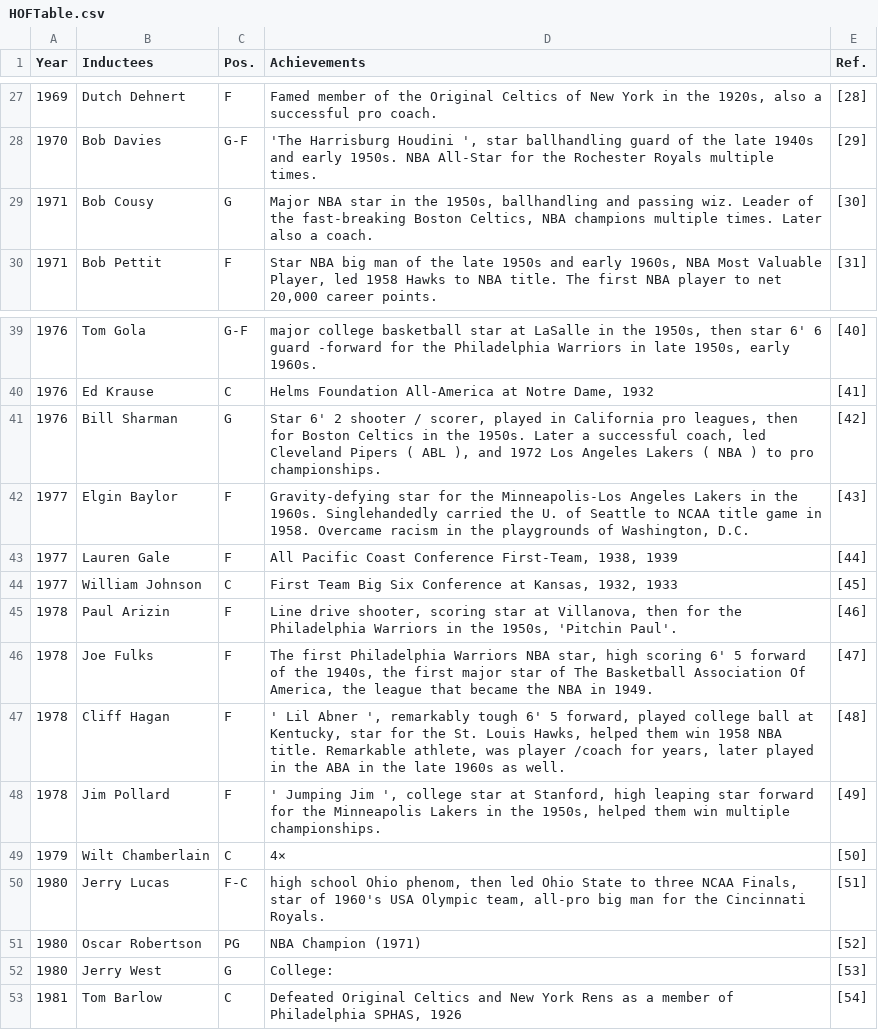
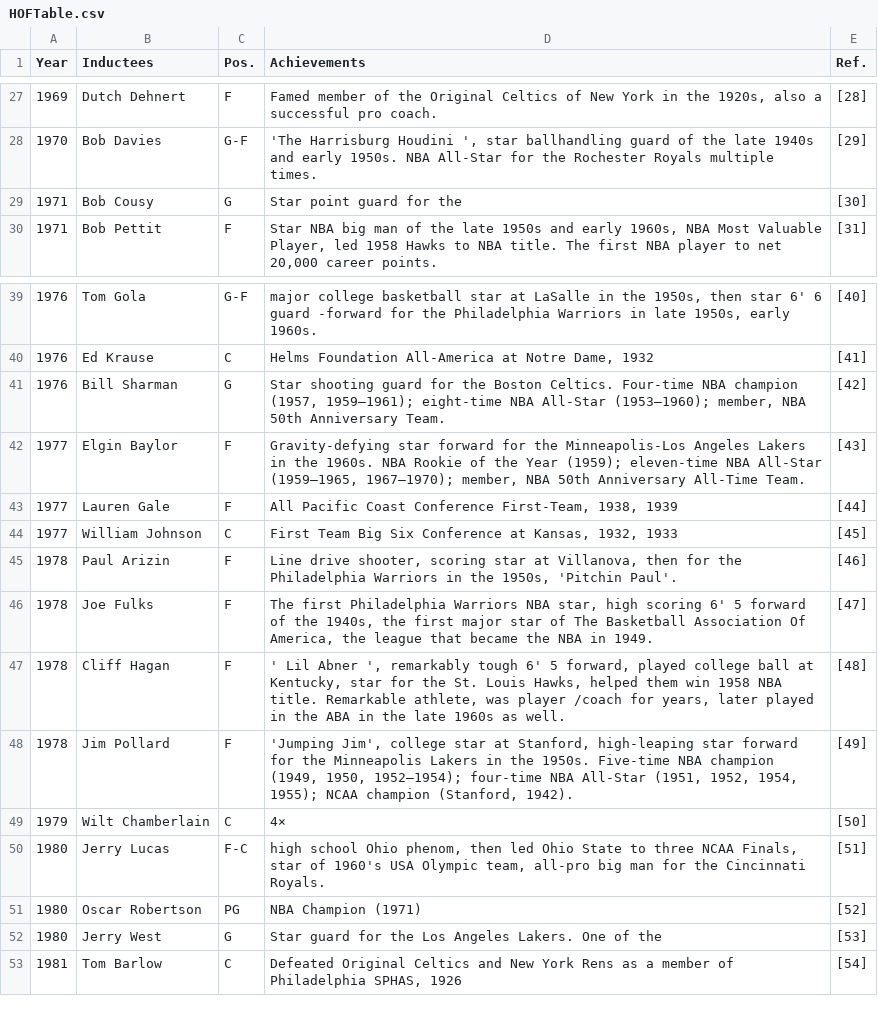
Before and after one commit to yjc1989/NBA-HOF, a CSV file: data/HOFTable.csv, drawn as a sheet; only a part is shown, gaps mark what is left out.

```diff
--- a/data/HOFTable.csv
+++ b/data/HOFTable.csv
@@ -28,3 +28,3 @@ Year,Inductees,Pos.,Achievements,Ref.
 1970,Bob Davies,G-F,"'The Harrisburg Houdini ', star ballhandling guard of the late 1940s and early 1950s. NBA All-Star for the Rochester Royals multiple times.",[29]
-1971,Bob Cousy,G,"Major NBA star in the 1950s, ballhandling and passing wiz. Leader of the fast-breaking Boston Celtics, NBA champions multiple times. Later also a coach.",[30]
+1971,Bob Cousy,G,Star point guard for the ,[30]
 1971,Bob Pettit,F,"Star NBA big man of the late 1950s and early 1960s, NBA Most Valuable Player, led 1958 Hawks to NBA title. The first NBA player to net 20,000 career points.",[31]
@@ -40,4 +40,4 @@ Year,Inductees,Pos.,Achievements,Ref.
 1976,Ed Krause,C,"Helms Foundation All-America at Notre Dame, 1932",[41]
-1976,Bill Sharman,G,"Star 6' 2 shooter / scorer, played in California pro leagues, then for Boston Celtics in the 1950s. Later a successful coach, led Cleveland Pipers ( ABL ), and 1972 Los Angeles Lakers ( NBA ) to pro championships.",[42]
-1977,Elgin Baylor,F,"Gravity-defying star for the Minneapolis-Los Angeles Lakers in the 1960s. Singlehandedly carried the U. of Seattle to NCAA title game in 1958. Overcame racism in the playgrounds of Washington, D.C.",[43]
+1976,Bill Sharman,G,"Star shooting guard for the Boston Celtics. Four-time NBA champion (1957, 1959–1961); eight-time NBA All-Star (1953–1960); member, NBA 50th Anniversary Team.",[42]
+1977,Elgin Baylor,F,"Gravity-defying star forward for the Minneapolis-Los Angeles Lakers in the 1960s. NBA Rookie of the Year (1959); eleven-time NBA All-Star (1959–1965, 1967–1970); member, NBA 50th Anniversary All-Time Team.",[43]
 1977,Lauren Gale,F,"All Pacific Coast Conference First-Team, 1938, 1939",[44]
@@ -47,3 +47,3 @@ Year,Inductees,Pos.,Achievements,Ref.
 1978,Cliff Hagan,F,"' Lil Abner ', remarkably tough 6' 5 forward, played college ball at Kentucky, star for the St. Louis Hawks, helped them win 1958 NBA title. Remarkable athlete, was player /coach for years, later played in the ABA in the late 1960s as well.",[48]
-1978,Jim Pollard,F,"' Jumping Jim ', college star at Stanford, high leaping star forward for the Minneapolis Lakers in the 1950s, helped them win multiple championships.",[49]
+1978,Jim Pollard,F,"'Jumping Jim', college star at Stanford, high-leaping star forward for the Minneapolis Lakers in the 1950s. Five-time NBA champion (1949, 1950, 1952–1954); four-time NBA All-Star (1951, 1952, 1954, 1955); NCAA champion (Stanford, 1942).",[49]
 1979,Wilt Chamberlain,C,4× ,[50]
@@ -51,3 +51,3 @@ Year,Inductees,Pos.,Achievements,Ref.
 1980,Oscar Robertson,PG,NBA Champion (1971),[52]
-1980,Jerry West,G,College:,[53]
+1980,Jerry West,G,Star guard for the Los Angeles Lakers. One of the ,[53]
 1981,Tom Barlow,C,"Defeated Original Celtics and New York Rens as a member of Philadelphia SPHAS, 1926",[54]
```
Also changed, not shown: data/Hall-of-Fame.csv, 10 other files.
